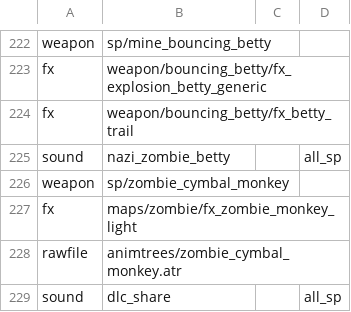
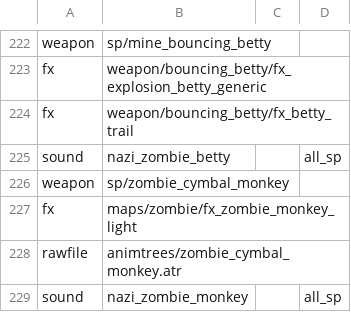
Before and after one commit to sergenegegencer/COD5-Remastered, a CSV file: mods/nazi_zombie_remastered/mod.csv, drawn as a sheet; only a part is shown, gaps mark what is left out.

Commit message:
Fix Monkey Bomb equipment switching and isolate audio aliases

```diff
--- a/mods/nazi_zombie_remastered/mod.csv
+++ b/mods/nazi_zombie_remastered/mod.csv
@@ -228,2 +228,2 @@ fx,maps/zombie/fx_zombie_monkey_light
 rawfile,animtrees/zombie_cymbal_monkey.atr
-sound,dlc_share,,all_sp
+sound,nazi_zombie_monkey,,all_sp
```
Also changed, not shown: 2 other files.
